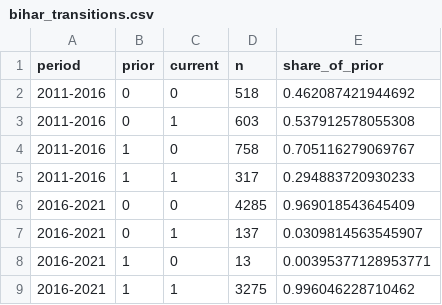
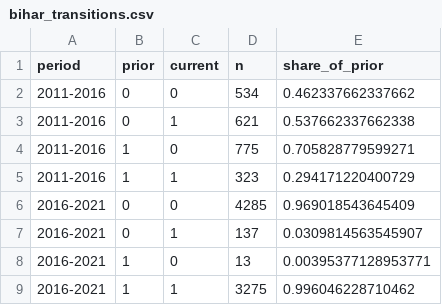
Before and after one commit to in-rolls/quota_representation, a CSV file: tabs/bihar_transitions.csv, drawn as a sheet.

```diff
--- a/tabs/bihar_transitions.csv
+++ b/tabs/bihar_transitions.csv
@@ -1,6 +1,6 @@
 "period","prior","current","n","share_of_prior"
-"2011-2016",0,0,518,0.462087421944692
-"2011-2016",0,1,603,0.537912578055308
-"2011-2016",1,0,758,0.705116279069767
-"2011-2016",1,1,317,0.294883720930233
+"2011-2016",0,0,534,0.462337662337662
+"2011-2016",0,1,621,0.537662337662338
+"2011-2016",1,0,775,0.705828779599271
+"2011-2016",1,1,323,0.294171220400729
 "2016-2021",0,0,4285,0.969018543645409
```
Also changed, not shown: tabs/bihar_balance_electoral.csv, tabs/bihar_inference.csv, 8 other files.
